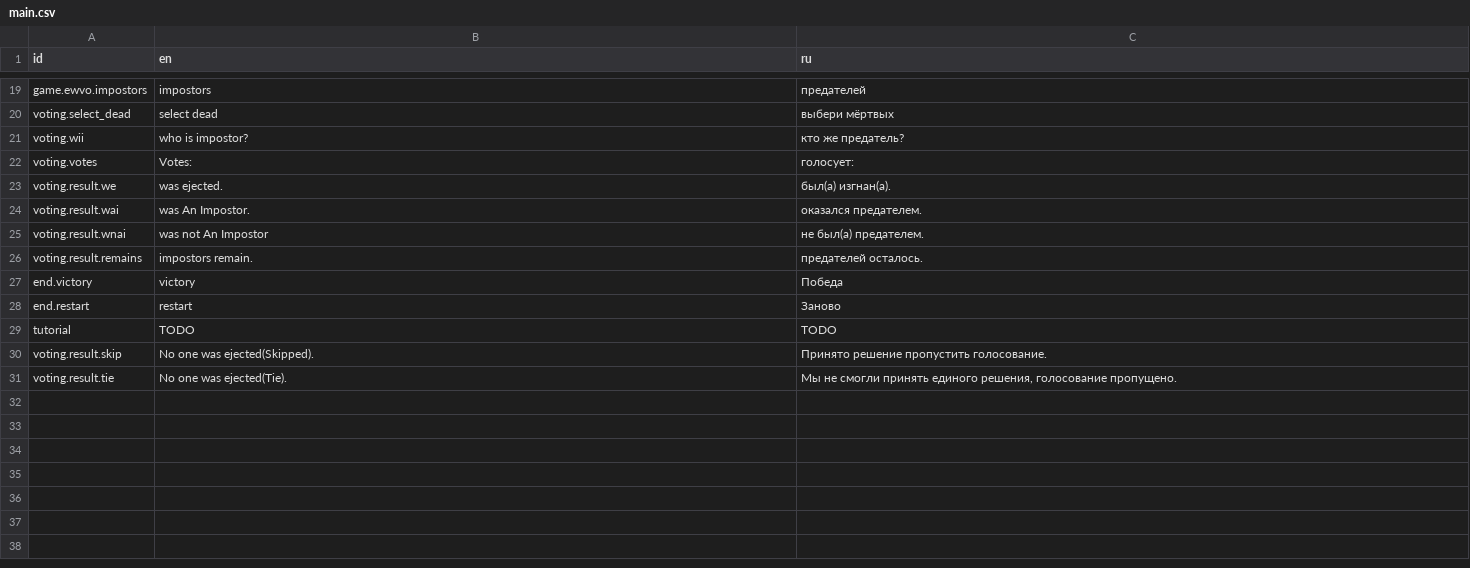
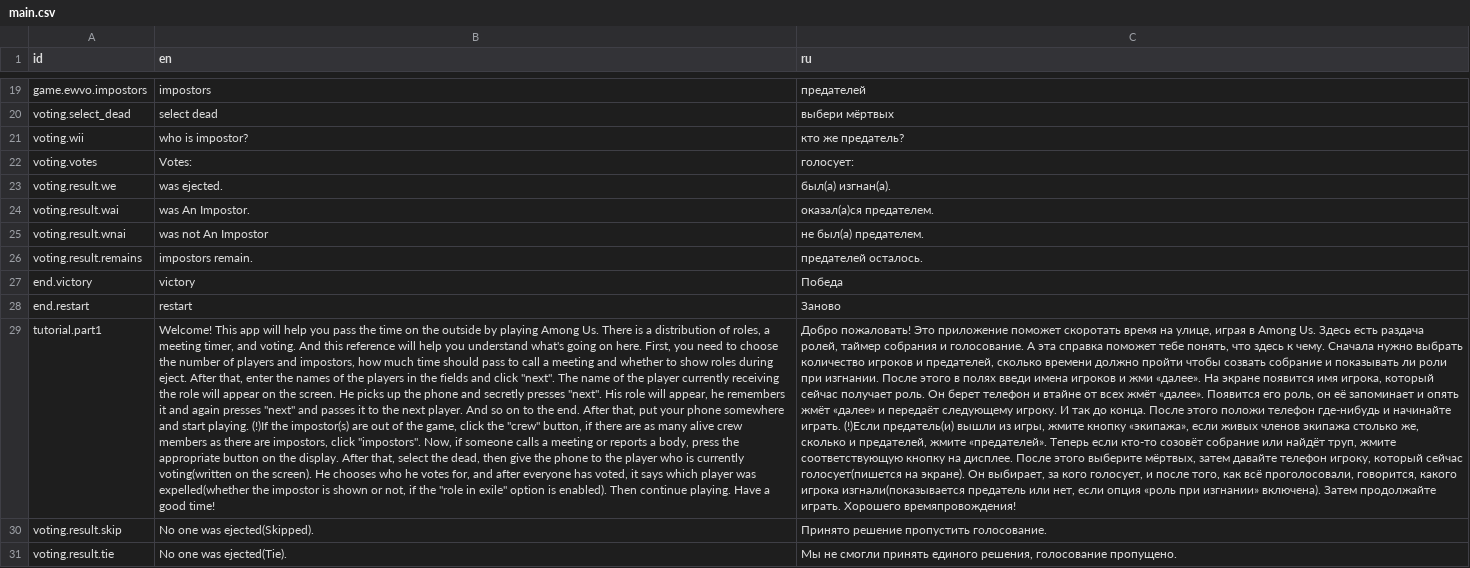
Before and after one commit to Summersay415/among-us-role-selector, a CSV file: translations/main.csv, drawn as a sheet; only a part is shown, gaps mark what is left out; removed rows and columns are numbered as before the commit, all else as after; the diff covers the shown part only; the diff names each change by its address in the sheet, - before the commit and + after, or states it on an @@ line.

```diff
--- a/translations/main.csv
+++ b/translations/main.csv
-C24 (ru): оказался предателем.
+C24 (ru): оказал(а)ся предателем.
-row 29: tutorial | TODO | TODO
+row 29: tutorial.part1 | Welcome! This app will help you pass the time on the outside by playing Among Us. There is a distribution of roles, a meeting timer, and voting. And this reference will help you understand what's going on here. First, you need to choose the number of players and impostors, how much time should pass to call a meeting and whether to show roles during eject. After that, enter the names of the players in the fields and click "next". The name of the player currently receiving the role will appear on the screen. He picks up the phone and secretly presses "next". His role will appear, he remembers it and again presses "next" and passes it to the next player. And so on to the end. After that, put your phone somewhere and start playing. (!)If the impostor(s) are out of the game, click the "crew" button, if there are as many alive crew members as there are impostors, click "impostors". Now, if someone calls a meeting or reports a body, press the appropriate button on the display. After that, select the dead, then give the phone to the player who is currently voting(written on the screen). He chooses who he votes for, and after everyone has voted, it says which player was expelled(whether the impostor is shown or not, if the "role in exile" option is enabled). Then continue playing. Have a good time! | Добро пожаловать! Это приложение поможет скоротать время на улице, играя в Among Us. Здесь есть раздача ролей, таймер собрания и голосование. А эта справка поможет тебе понять, что здесь к чему. Сначала нужно выбрать количество игроков и предателей, сколько времени должно пройти чтобы созвать собрание и показывать ли роли при изгнании. После этого в полях введи имена игроков и жми «далее». На экране появится имя игрока, который сейчас получает роль. Он берет телефон и втайне от всех жмёт «далее». Появится его роль, он её запоминает и опять жмёт «далее» и передаёт следующему игроку. И так до конца. После этого положи телефон где-нибудь и начинайте играть. (!)Если предатель(и) вышли из игры, жмите кнопку «экипажа», если живых членов экипажа столько же, сколько и предателей, жмите «предателей». Теперь если кто-то созовёт собрание или найдёт труп, жмите соответствующую кнопку на дисплее. После этого выберите мёртвых, затем давайте телефон игроку, который сейчас голосует(пишется на экране). Он выбирает, за кого голосует, и после того, как всё проголосовали, говорится, какого игрока изгнали(показывается предатель или нет, если опция «роль при изгнании» включена). Затем продолжайте играть. Хорошего времяпровождения!
```
Also changed, not shown: 6 added rows and 1 edited cell elsewhere in this file, 2 other files.
